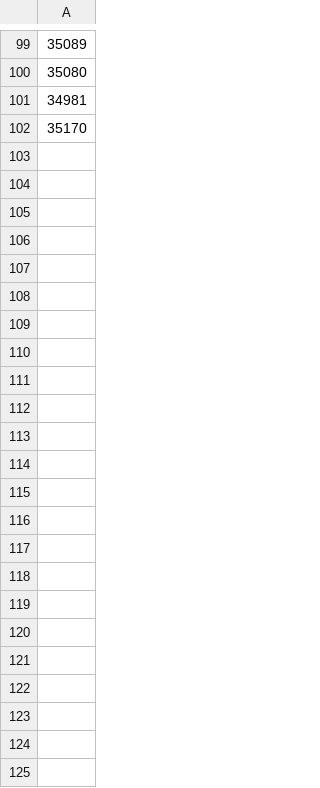
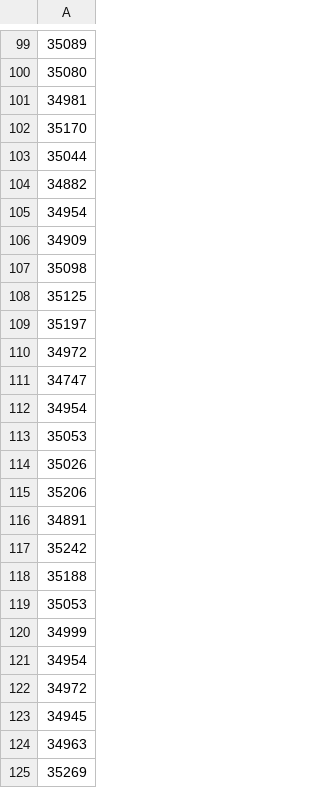
Before and after one commit to Thomhopstaken/Smartgrid_MTT, a CSV file: Huizen&Batterijen/experiment/Hill_3_experiment.csv, drawn as a sheet; only a part is shown, gaps mark what is left out; the diff names each change by its address in the sheet, - before the commit and + after, or states it on an @@ line.

```diff
--- a/Huizen&Batterijen/experiment/Hill_3_experiment.csv
+++ b/Huizen&Batterijen/experiment/Hill_3_experiment.csv
+row 103: 35044
+row 104: 34882
+row 105: 34954
+row 106: 34909
+row 107: 35098
+row 108: 35125
+row 109: 35197
+row 110: 34972
+row 111: 34747
+row 112: 34954
+row 113: 35053
+row 114: 35026
+row 115: 35206
+row 116: 34891
+row 117: 35242
+row 118: 35188
+row 119: 35053
+row 120: 34999
+row 121: 34954
+row 122: 34972
+row 123: 34945
+row 124: 34963
+row 125: 35269
```
Also changed, not shown: 7 other files.
